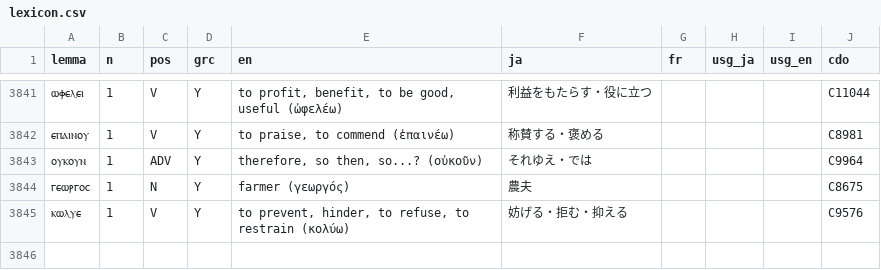
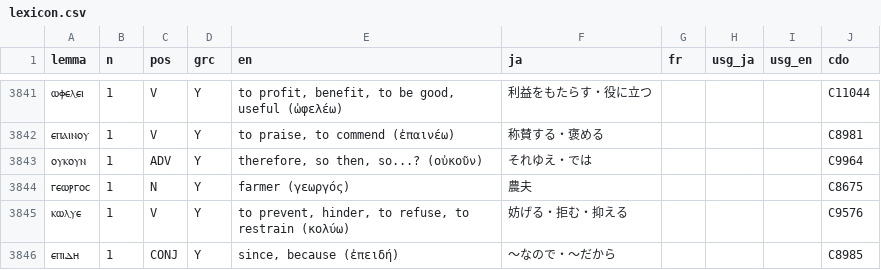
Before and after one commit to icecocoasince2003-create/Nag-Hammadi-Library, a CSV file: source/lexicon.csv, drawn as a sheet; only a part is shown, gaps mark what is left out; the diff names each change by its address in the sheet, - before the commit and + after, or states it on an @@ line.

```diff
--- a/source/lexicon.csv
+++ b/source/lexicon.csv
+row 3846: ⲉⲡⲓⲇⲏ | 1 | CONJ | Y | since, because (ἐπειδή) | 〜なので・〜だから |  |  |  | C8985
```
Also changed, not shown: 8 other files.
